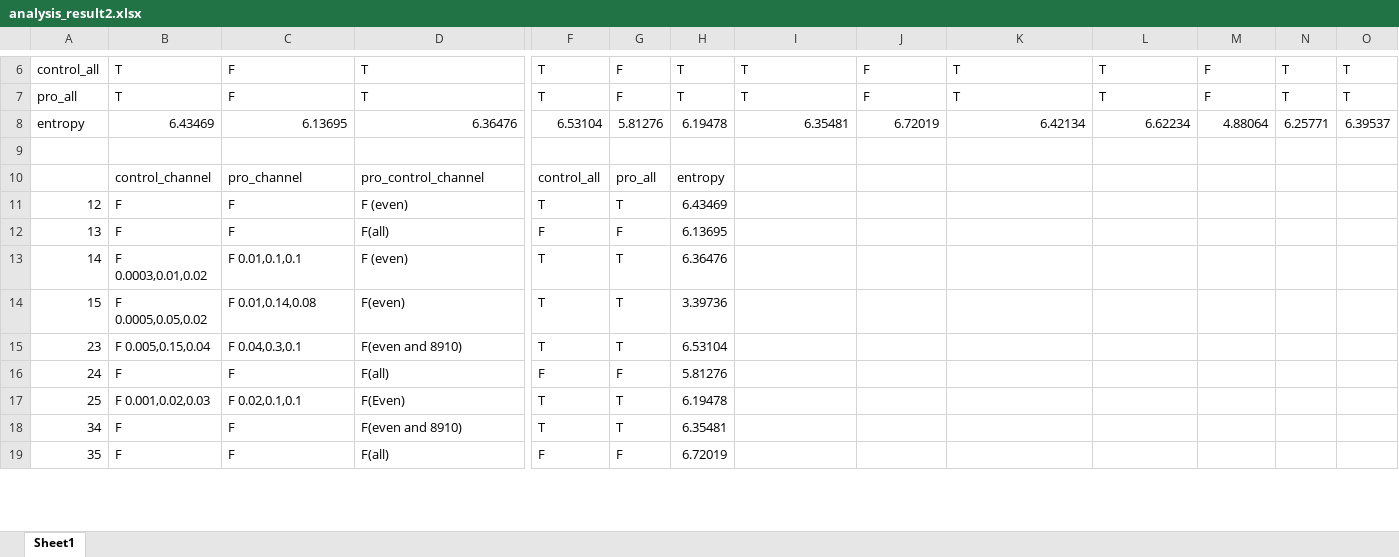
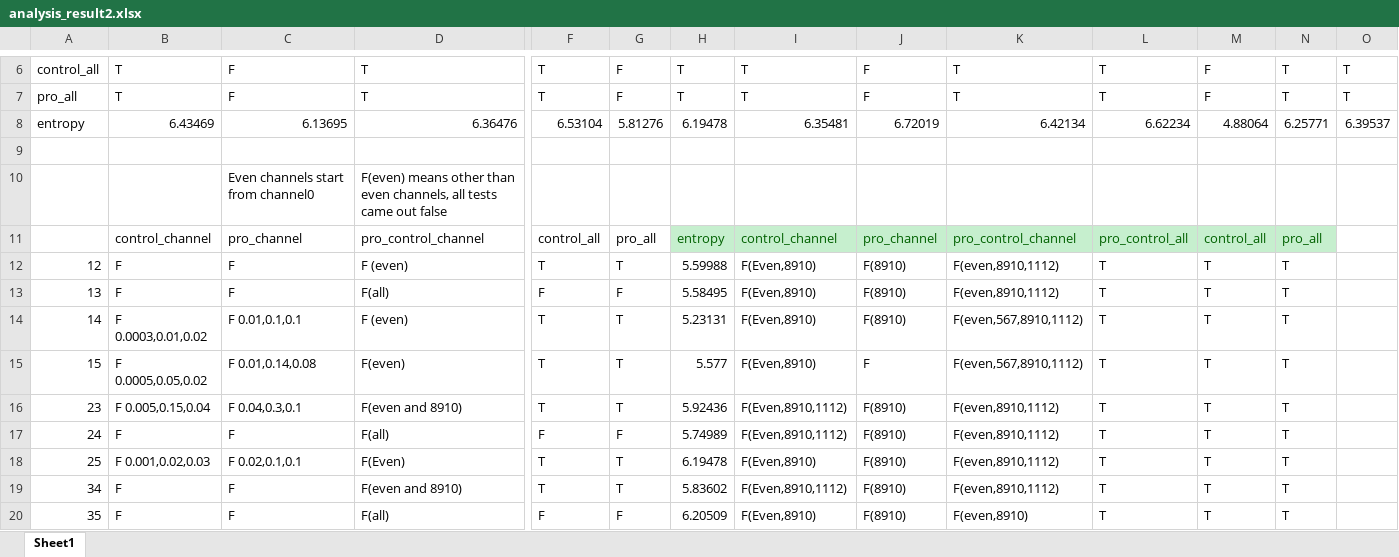
Before and after one commit to leolincoln/athelets, an Excel workbook: analysis_result2.xlsx, sheet Sheet1, drawn as a sheet; only a part is shown, gaps mark what is left out; values as stored, in another font and other column widths than the file's, no borders; addresses are those after the commit; rows hold the shown columns only; the diff covers the shown part only; the diff names each change by its address in the sheet, - before the commit and + after, or states it on an @@ line.

Commit message:
anova tests added and results are in analysis_result2.xls

```diff
--- a/analysis_result2.xlsx (sheet Sheet1)
+++ b/analysis_result2.xlsx (sheet Sheet1)
+row 10:  |  | Even channels start from channel0 | F(even) means other than even channels, all tests came out false
-H11:N11 fill: none
+H11:N11 fill: #C6EFCE
-H11 text colour: black
+H11 text colour: #006100
-I11: (empty)
+I11: control_channel
-J11: (empty)
+J11: pro_channel
-K11: (empty)
+K11: pro_control_channel
-L11: (empty)
+L11: pro_control_all
-M11: (empty)
+M11: control_all
-N11: (empty)
+N11: pro_all
-H12: 6.43469
+H12: 5.59988
-I12:I15: (empty)
+I12:I15: F(Even,8910)
-J12:J14: (empty)
+J12:J14: F(8910)
-K12:K13: (empty)
+K12:K13: F(even,8910,1112)
-L12:L20: (empty)
+L12:L20: T
-M12:M20: (empty)
+M12:M20: T
-N12:N20: (empty)
+N12:N20: T
-H13: 6.13695
+H13: 5.58495
-H14: 6.36476
+H14: 5.23131
-K14:K15: (empty)
+K14:K15: F(even,567,8910,1112)
-H15: 3.39736
+H15: 5.577
-J15: (empty)
+J15: F
-H16: 6.53104
+H16: 5.92436
-I16:I17: (empty)
+I16:I17: F(Even,8910,1112)
-J16:J20: (empty)
+J16:J20: F(8910)
-K16:K19: (empty)
+K16:K19: F(even,8910,1112)
-H17: 5.81276
+H17: 5.74989
-I18: (empty)
+I18: F(Even,8910)
-H19: 6.35481
+H19: 5.83602
-I19: (empty)
+I19: F(Even,8910,1112)
-H20: 6.72019
+H20: 6.20509
-I20: (empty)
+I20: F(Even,8910)
-K20: (empty)
+K20: F(even,8910)
```
Also changed, not shown: 4 added rows and 117 edited cells elsewhere in this sheet, 3 other files.
